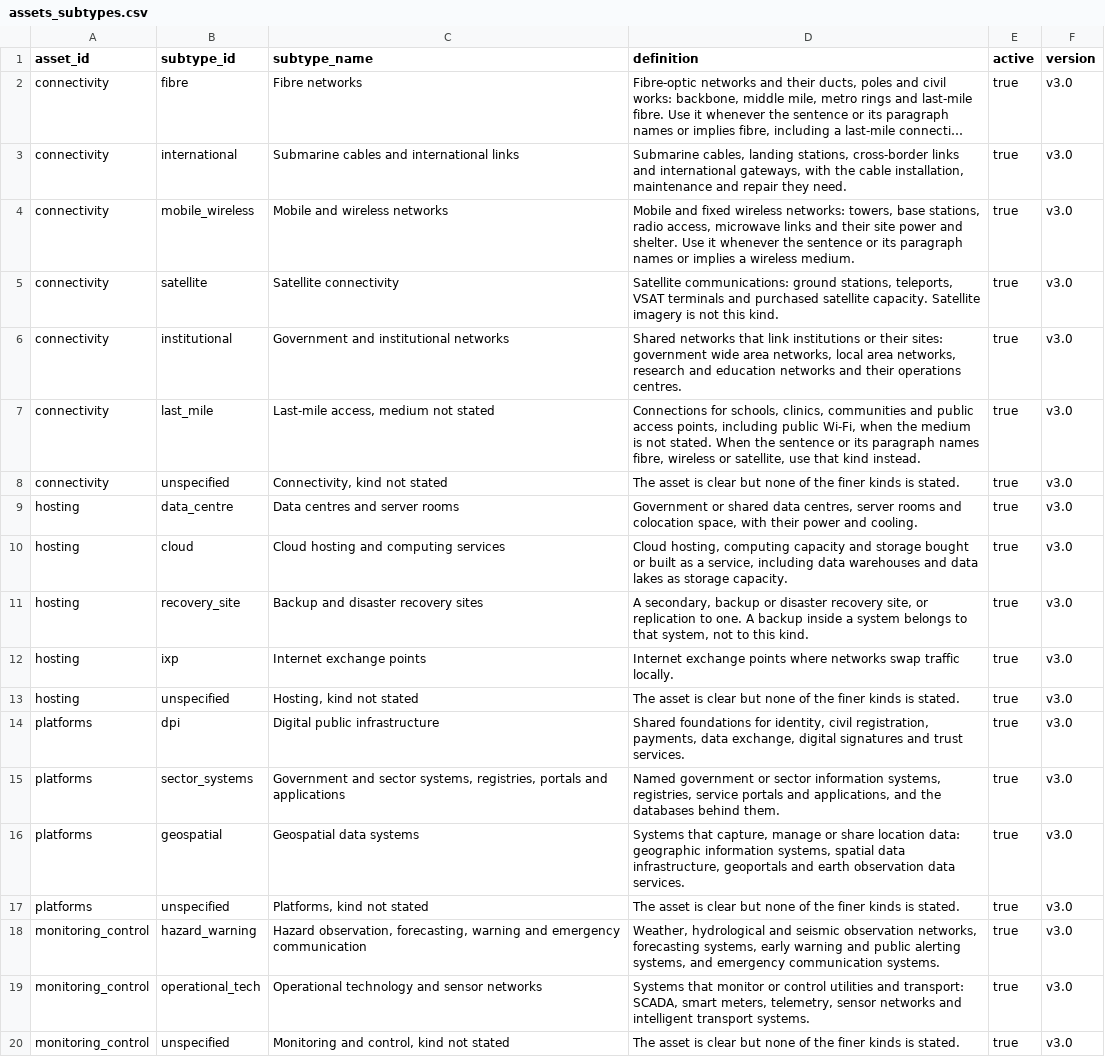
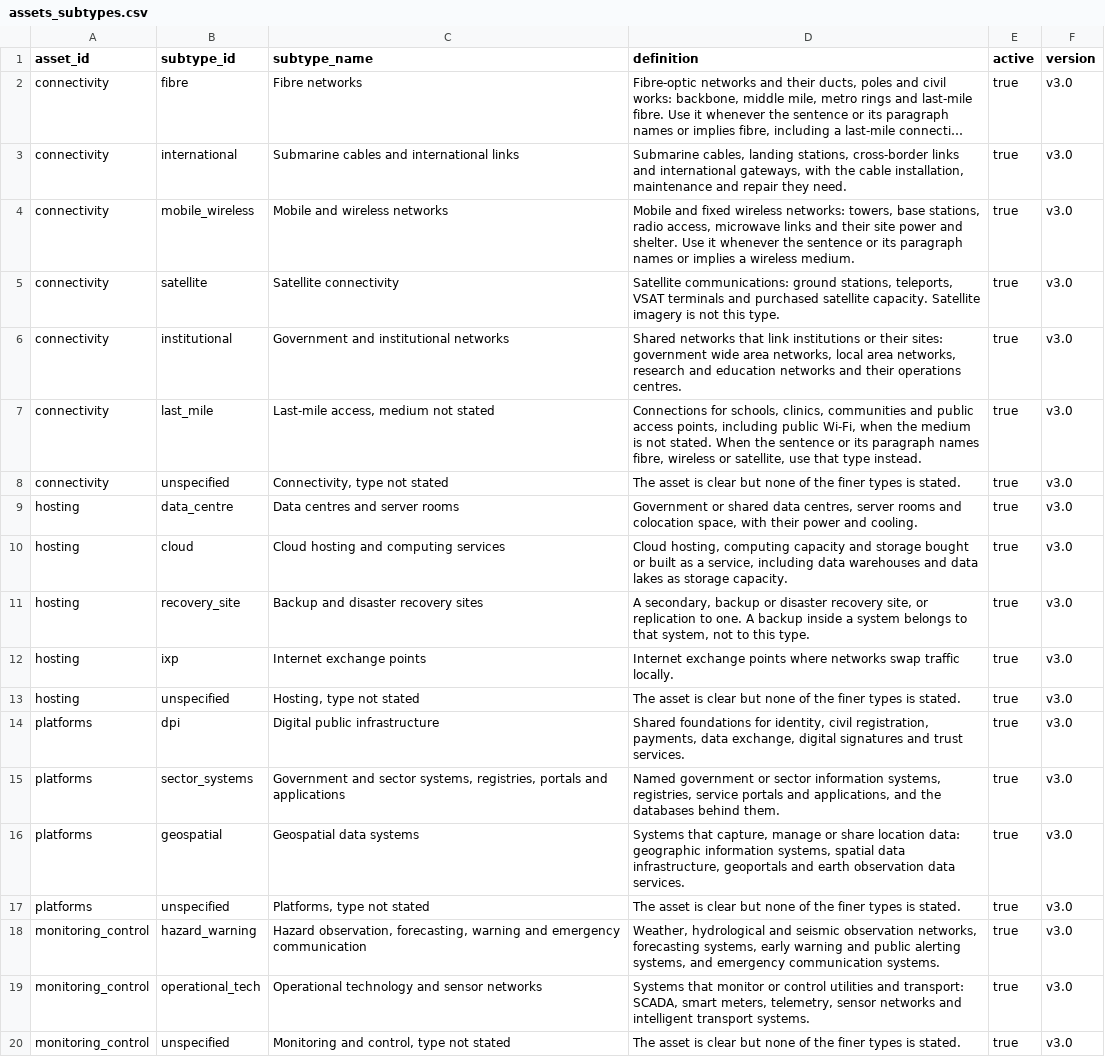
Before and after one commit to devvartpoddar/wbg-digital-resilience, a CSV file: inputs/taxonomy/assets_subtypes.csv, drawn as a sheet; long unchanged cells end in ….

```diff
--- a/inputs/taxonomy/assets_subtypes.csv
+++ b/inputs/taxonomy/assets_subtypes.csv
@@ -4,11 +4,11 @@ connectivity,international,Submarine cables and international links,"Submarine c
 connectivity,mobile_wireless,Mobile and wireless networks,"Mobile and fixed wireless networks: towers, base stations, radio access, microwave links and their site power and shelter. Use it whenever the sentence or its paragraph names or implies a wireless medium.",true,v3.0
-connectivity,satellite,Satellite connectivity,"Satellite communications: ground stations, teleports, VSAT terminals and purchased satellite capacity. Satellite imagery is not this kind.",true,v3.0
+connectivity,satellite,Satellite connectivity,"Satellite communications: ground stations, teleports, VSAT terminals and purchased satellite capacity. Satellite imagery is not this type.",true,v3.0
 connectivity,institutional,Government and institutional networks,"Shared networks that link institutions or their sites: government wide area networks, local area networks, research and education networks and their operations centres.",true,v3.0
-connectivity,last_mile,"Last-mile access, medium not stated","Connections for schools, clinics, communities and public access points, including public Wi-Fi, when the medium is not stated. When the sentence or its paragraph names fibre, wireless or satellite, use that kind instead.",true,v3.0
-connectivity,unspecified,"Connectivity, kind not stated",The asset is clear but none of the finer kinds is stated.,true,v3.0
+connectivity,last_mile,"Last-mile access, medium not stated","Connections for schools, clinics, communities and public access points, including public Wi-Fi, when the medium is not stated. When the sentence or its paragraph names fibre, wireless or satellite, use that type instead.",true,v3.0
+connectivity,unspecified,"Connectivity, type not stated",The asset is clear but none of the finer types is stated.,true,v3.0
 hosting,data_centre,Data centres and server rooms,"Government or shared data centres, server rooms and colocation space, with their power and cooling.",true,v3.0
 hosting,cloud,Cloud hosting and computing services,"Cloud hosting, computing capacity and storage bought or built as a service, including data warehouses and data lakes as storage capacity.",true,v3.0
-hosting,recovery_site,Backup and disaster recovery sites,"A secondary, backup or disaster recovery site, or replication to one. A backup inside a system belongs to that system, not to this kind.",true,v3.0
+hosting,recovery_site,Backup and disaster recovery sites,"A secondary, backup or disaster recovery site, or replication to one. A backup inside a system belongs to that system, not to this type.",true,v3.0
 hosting,ixp,Internet exchange points,Internet exchange points where networks swap traffic locally.,true,v3.0
-hosting,unspecified,"Hosting, kind not stated",The asset is clear but none of the finer kinds is stated.,true,v3.0
+hosting,unspecified,"Hosting, type not stated",The asset is clear but none of the finer types is stated.,true,v3.0
 platforms,dpi,Digital public infrastructure,"Shared foundations for identity, civil registration, payments, data exchange, digital signatures and trust services.",true,v3.0
@@ -16,5 +16,5 @@ platforms,sector_systems,"Government and sector systems, registries, portals and
 platforms,geospatial,Geospatial data systems,"Systems that capture, manage or share location data: geographic information systems, spatial data infrastructure, geoportals and earth observation data services.",true,v3.0
-platforms,unspecified,"Platforms, kind not stated",The asset is clear but none of the finer kinds is stated.,true,v3.0
+platforms,unspecified,"Platforms, type not stated",The asset is clear but none of the finer types is stated.,true,v3.0
 monitoring_control,hazard_warning,"Hazard observation, forecasting, warning and emergency communication","Weather, hydrological and seismic observation networks, forecasting systems, early warning and public alerting systems, and emergency communication systems.",true,v3.0
 monitoring_control,operational_tech,Operational technology and sensor networks,"Systems that monitor or control utilities and transport: SCADA, smart meters, telemetry, sensor networks and intelligent transport systems.",true,v3.0
-monitoring_control,unspecified,"Monitoring and control, kind not stated",The asset is clear but none of the finer kinds is stated.,true,v3.0
+monitoring_control,unspecified,"Monitoring and control, type not stated",The asset is clear but none of the finer types is stated.,true,v3.0
```
Also changed, not shown: 8 other files.
